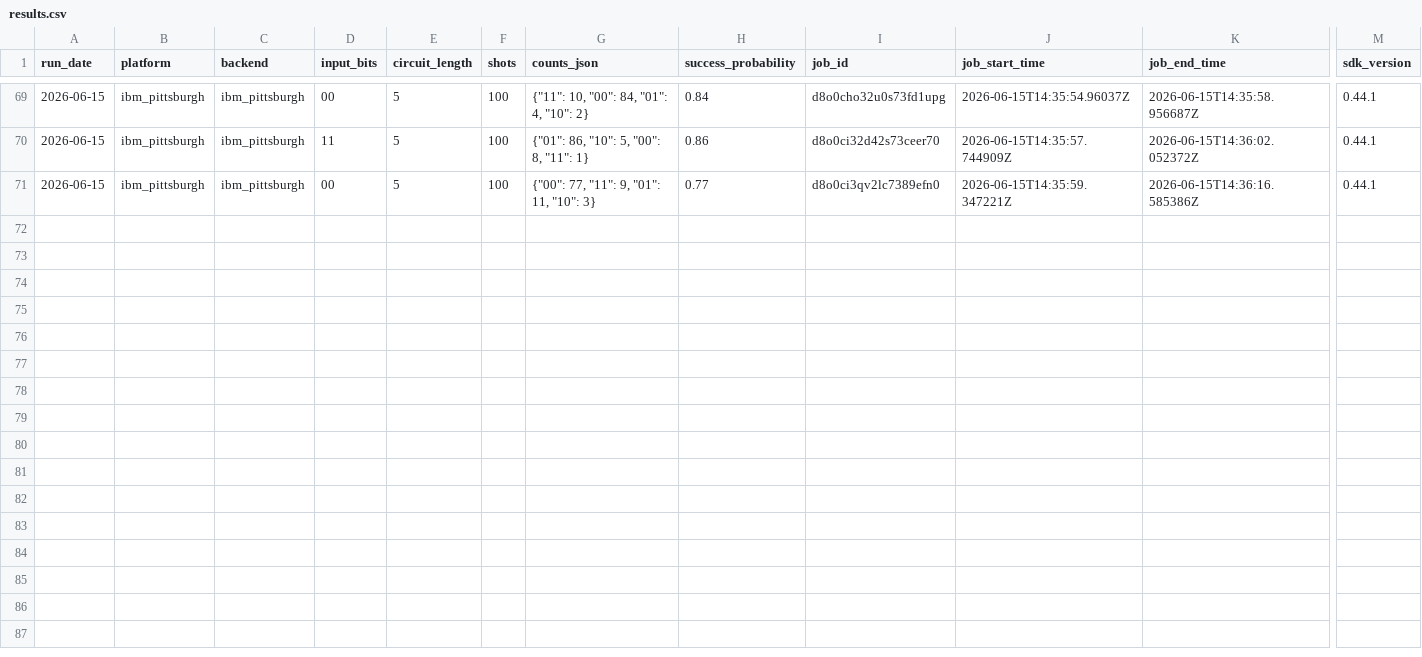
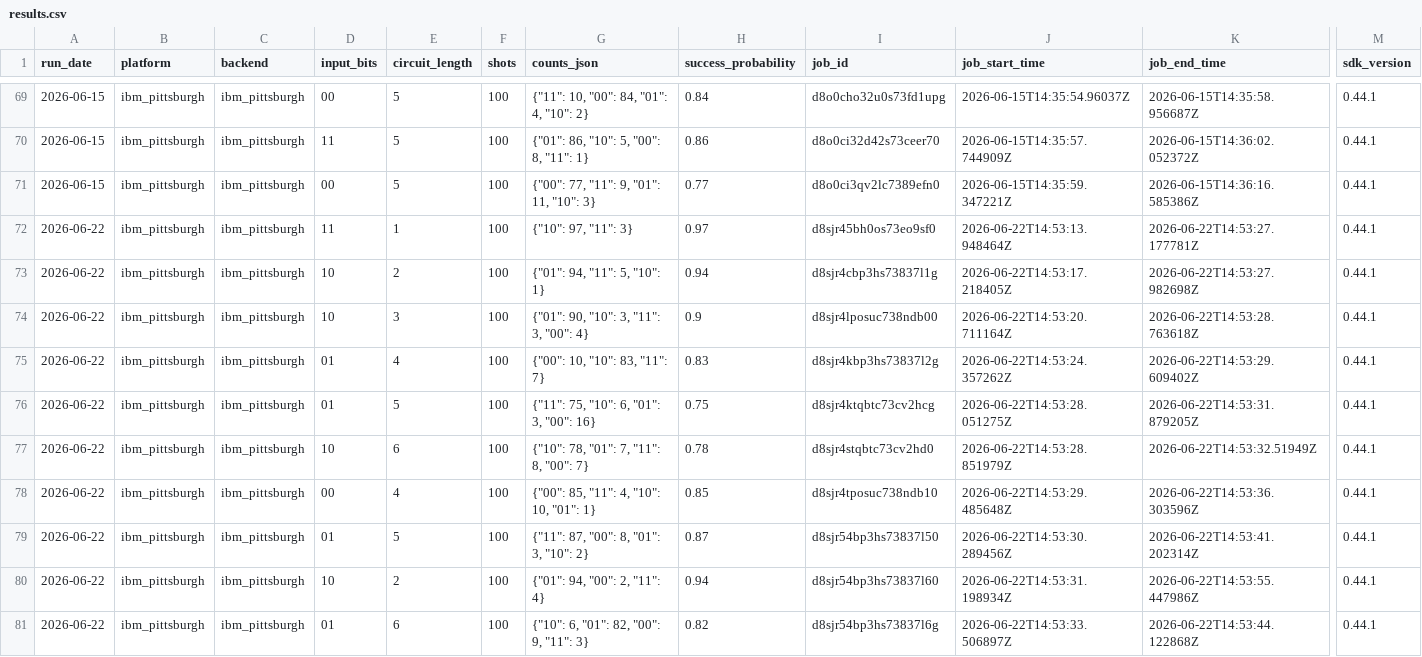
Before and after one commit to InsightSoftmax/quantum-stability, a CSV file: data/ibm_pittsburgh/results.csv, drawn as a sheet; only a part is shown, gaps mark what is left out; rows hold the shown columns only; the diff names each change by its address in the sheet, - before the commit and + after, or states it on an @@ line.

```diff
--- a/data/ibm_pittsburgh/results.csv
+++ b/data/ibm_pittsburgh/results.csv
+row 72: 2026-06-22 | ibm_pittsburgh | ibm_pittsburgh | 11 | 1 | 100 | {"10": 97, "11": 3} | 0.97 | d8sjr45bh0os73eo9sf0 | 2026-06-22T14:53:13.948464Z | 2026-06-22T14:53:27.177781Z | 0.44.1
+row 73: 2026-06-22 | ibm_pittsburgh | ibm_pittsburgh | 10 | 2 | 100 | {"01": 94, "11": 5, "10": 1} | 0.94 | d8sjr4cbp3hs73837l1g | 2026-06-22T14:53:17.218405Z | 2026-06-22T14:53:27.982698Z | 0.44.1
+row 74: 2026-06-22 | ibm_pittsburgh | ibm_pittsburgh | 10 | 3 | 100 | {"01": 90, "10": 3, "11": 3, "00": 4} | 0.9 | d8sjr4lposuc738ndb00 | 2026-06-22T14:53:20.711164Z | 2026-06-22T14:53:28.763618Z | 0.44.1
+row 75: 2026-06-22 | ibm_pittsburgh | ibm_pittsburgh | 01 | 4 | 100 | {"00": 10, "10": 83, "11": 7} | 0.83 | d8sjr4kbp3hs73837l2g | 2026-06-22T14:53:24.357262Z | 2026-06-22T14:53:29.609402Z | 0.44.1
+row 76: 2026-06-22 | ibm_pittsburgh | ibm_pittsburgh | 01 | 5 | 100 | {"11": 75, "10": 6, "01": 3, "00": 16} | 0.75 | d8sjr4ktqbtc73cv2hcg | 2026-06-22T14:53:28.051275Z | 2026-06-22T14:53:31.879205Z | 0.44.1
+row 77: 2026-06-22 | ibm_pittsburgh | ibm_pittsburgh | 10 | 6 | 100 | {"10": 78, "01": 7, "11": 8, "00": 7} | 0.78 | d8sjr4stqbtc73cv2hd0 | 2026-06-22T14:53:28.851979Z | 2026-06-22T14:53:32.51949Z | 0.44.1
+row 78: 2026-06-22 | ibm_pittsburgh | ibm_pittsburgh | 00 | 4 | 100 | {"00": 85, "11": 4, "10": 10, "01": 1} | 0.85 | d8sjr4tposuc738ndb10 | 2026-06-22T14:53:29.485648Z | 2026-06-22T14:53:36.303596Z | 0.44.1
+row 79: 2026-06-22 | ibm_pittsburgh | ibm_pittsburgh | 01 | 5 | 100 | {"11": 87, "00": 8, "01": 3, "10": 2} | 0.87 | d8sjr54bp3hs73837l50 | 2026-06-22T14:53:30.289456Z | 2026-06-22T14:53:41.202314Z | 0.44.1
+row 80: 2026-06-22 | ibm_pittsburgh | ibm_pittsburgh | 10 | 2 | 100 | {"01": 94, "00": 2, "11": 4} | 0.94 | d8sjr54bp3hs73837l60 | 2026-06-22T14:53:31.198934Z | 2026-06-22T14:53:55.447986Z | 0.44.1
+row 81: 2026-06-22 | ibm_pittsburgh | ibm_pittsburgh | 01 | 6 | 100 | {"10": 6, "01": 82, "00": 9, "11": 3} | 0.82 | d8sjr54bp3hs73837l6g | 2026-06-22T14:53:33.506897Z | 2026-06-22T14:53:44.122868Z | 0.44.1
```
Also changed, not shown: data/ibm_marrakesh/results.csv, 2 other files.
